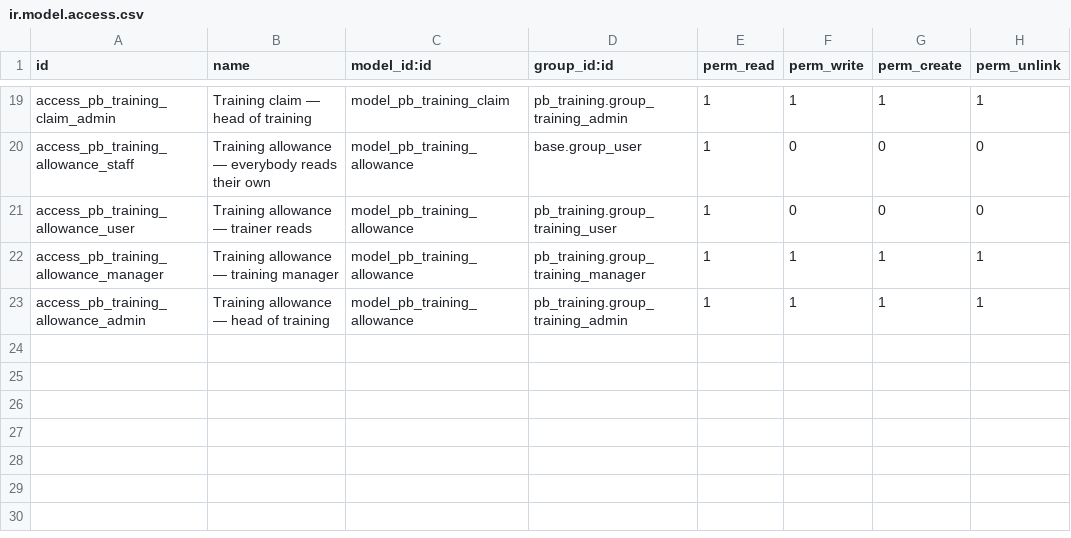
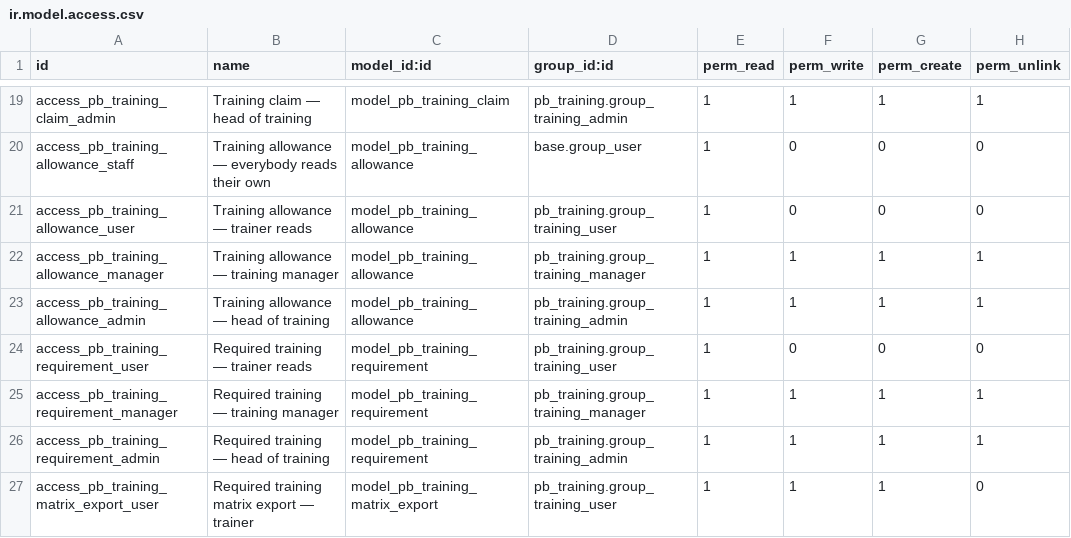
Before and after one commit to biztinct/gitlocal, a CSV file: pb_training/security/ir.model.access.csv, drawn as a sheet; only a part is shown, gaps mark what is left out; the diff names each change by its address in the sheet, - before the commit and + after, or states it on an @@ line.

```diff
--- a/pb_training/security/ir.model.access.csv
+++ b/pb_training/security/ir.model.access.csv
+row 24: access_pb_training_requirement_user | Required training — trainer reads | model_pb_training_requirement | pb_training.group_training_user | 1 | 0 | 0 | 0
+row 25: access_pb_training_requirement_manager | Required training — training manager | model_pb_training_requirement | pb_training.group_training_manager | 1 | 1 | 1 | 1
+row 26: access_pb_training_requirement_admin | Required training — head of training | model_pb_training_requirement | pb_training.group_training_admin | 1 | 1 | 1 | 1
+row 27: access_pb_training_matrix_export_user | Required training matrix export — trainer | model_pb_training_matrix_export | pb_training.group_training_user | 1 | 1 | 1 | 0
```
Also changed, not shown: 25 other files.
